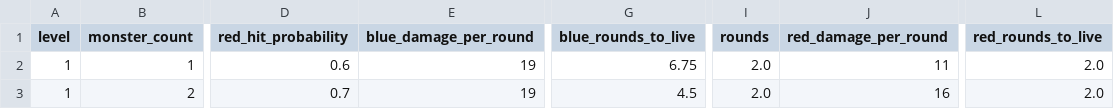
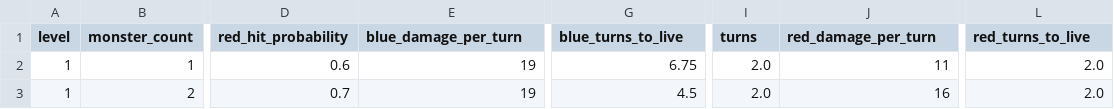
Before and after one commit to Vadskye/Rise, a CSV file: rust/combat_results/standard_encounter.csv, drawn as a sheet; only a part is shown, gaps mark what is left out; the diff names each change by its address in the sheet, - before the commit and + after, or states it on an @@ line.

Commit message:
rounds -> turns

```diff
--- a/rust/combat_results/standard_encounter.csv
+++ b/rust/combat_results/standard_encounter.csv
-E1: blue_damage_per_round
+E1: blue_damage_per_turn
-G1: blue_rounds_to_live
+G1: blue_turns_to_live
-I1: rounds
+I1: turns
-J1: red_damage_per_round
+J1: red_damage_per_turn
-L1: red_rounds_to_live
+L1: red_turns_to_live
```
Also changed, not shown: 10 other files.
